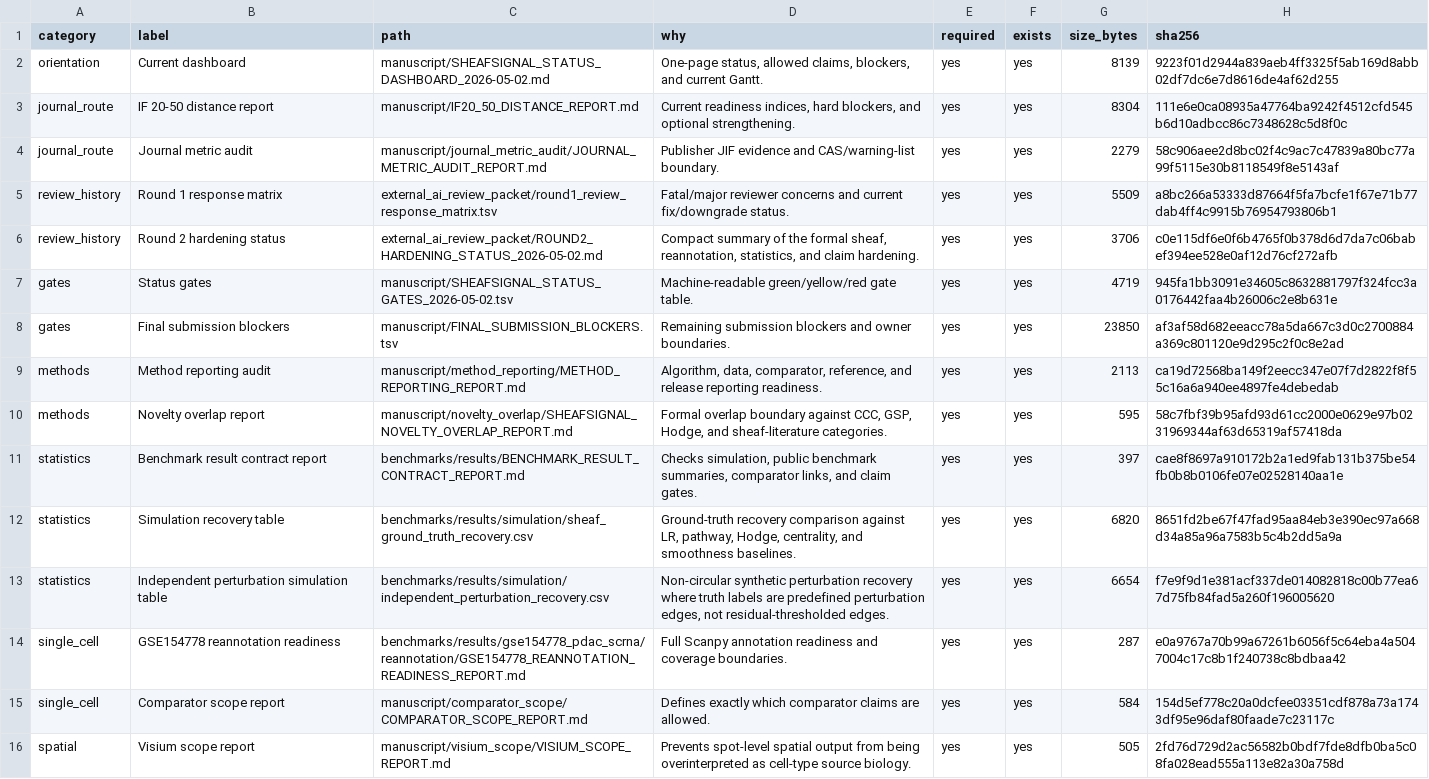
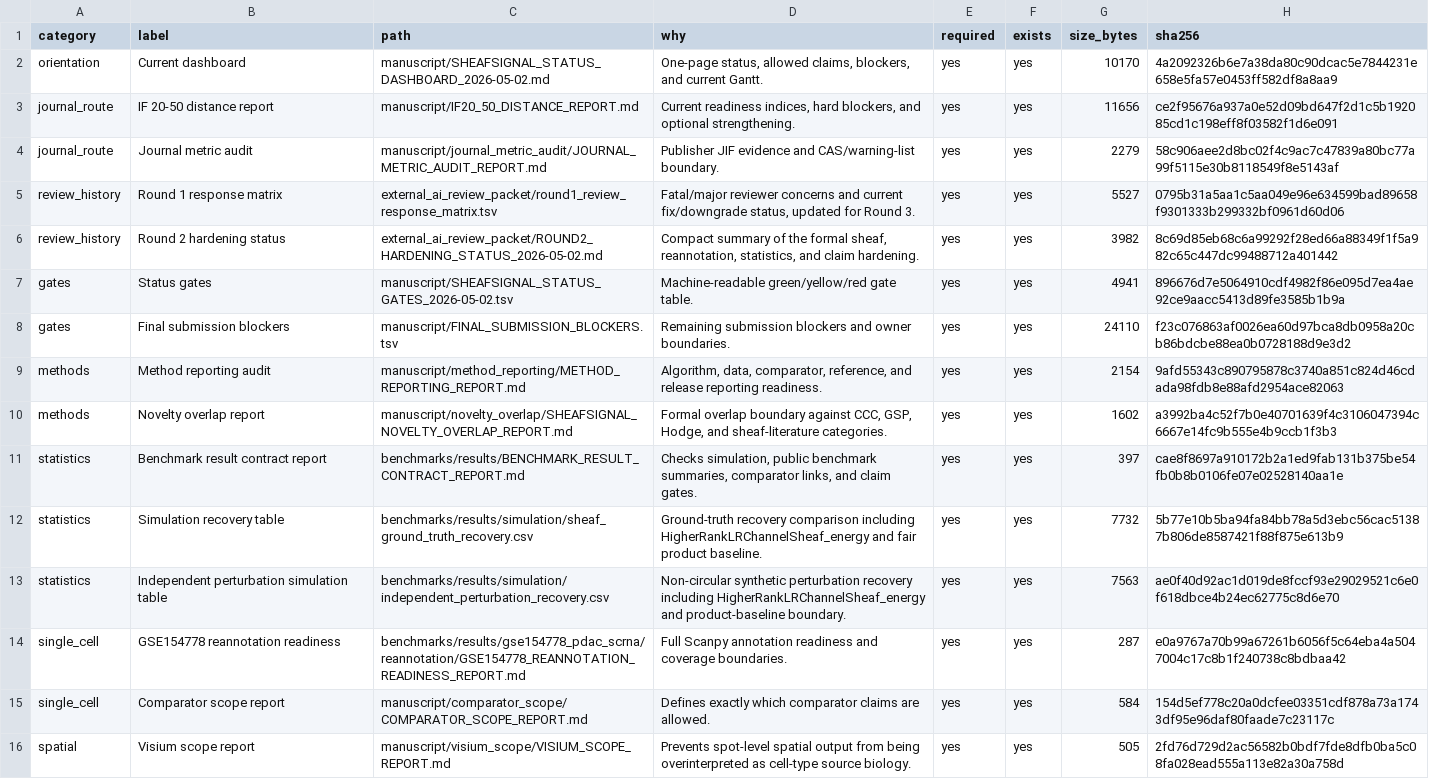
Before and after one commit to healthgreat/SheafSignal, a TSV file: external_ai_review_packet/beta_review_packet_2026-05-02/02_EVIDENCE_FILE_INDEX.tsv, drawn as a sheet; only a part is shown; the diff covers the shown part only.

```diff
--- a/external_ai_review_packet/beta_review_packet_2026-05-02/02_EVIDENCE_FILE_INDEX.tsv
+++ b/external_ai_review_packet/beta_review_packet_2026-05-02/02_EVIDENCE_FILE_INDEX.tsv
@@ -1,14 +1,14 @@
 category	label	path	why	required	exists	size_bytes	sha256
-orientation	Current dashboard	manuscript/SHEAFSIGNAL_STATUS_DASHBOARD_2026-05-02.md	One-page status, allowed claims, blockers, and current Gantt.	yes	yes	8139	9223f01d2944a839aeb4ff3325f5ab169d8abb02df7dc6e7d8616de4af62d255
-journal_route	IF 20-50 distance report	manuscript/IF20_50_DISTANCE_REPORT.md	Current readiness indices, hard blockers, and optional strengthening.	yes	yes	8304	111e6e0ca08935a47764ba9242f4512cfd545b6d10adbcc86c7348628c5d8f0c
+orientation	Current dashboard	manuscript/SHEAFSIGNAL_STATUS_DASHBOARD_2026-05-02.md	One-page status, allowed claims, blockers, and current Gantt.	yes	yes	10170	4a2092326b6e7a38da80c90dcac5e7844231e658e5fa57e0453ff582df8a8aa9
+journal_route	IF 20-50 distance report	manuscript/IF20_50_DISTANCE_REPORT.md	Current readiness indices, hard blockers, and optional strengthening.	yes	yes	11656	ce2f95676a937a0e52d09bd647f2d1c5b192085cd1c198eff8f03582f1d6e091
 journal_route	Journal metric audit	manuscript/journal_metric_audit/JOURNAL_METRIC_AUDIT_REPORT.md	Publisher JIF evidence and CAS/warning-list boundary.	yes	yes	2279	58c906aee2d8bc02f4c9ac7c47839a80bc77a99f5115e30b8118549f8e5143af
-review_history	Round 1 response matrix	external_ai_review_packet/round1_review_response_matrix.tsv	Fatal/major reviewer concerns and current fix/downgrade status.	yes	yes	5509	a8bc266a53333d87664f5fa7bcfe1f67e71b77dab4ff4c9915b76954793806b1
-review_history	Round 2 hardening status	external_ai_review_packet/ROUND2_HARDENING_STATUS_2026-05-02.md	Compact summary of the formal sheaf, reannotation, statistics, and claim hardening.	yes	yes	3706	c0e115df6e0f6b4765f0b378d6d7da7c06babef394ee528e0af12d76cf272afb
-gates	Status gates	manuscript/SHEAFSIGNAL_STATUS_GATES_2026-05-02.tsv	Machine-readable green/yellow/red gate table.	yes	yes	4719	945fa1bb3091e34605c8632881797f324fcc3a0176442faa4b26006c2e8b631e
-gates	Final submission blockers	manuscript/FINAL_SUBMISSION_BLOCKERS.tsv	Remaining submission blockers and owner boundaries.	yes	yes	23850	af3af58d682eeacc78a5da667c3d0c2700884a369c801120e9d295c2f0c8e2ad
-methods	Method reporting audit	manuscript/method_reporting/METHOD_REPORTING_REPORT.md	Algorithm, data, comparator, reference, and release reporting readiness.	yes	yes	2113	ca19d72568ba149f2eecc347e07f7d2822f8f55c16a6a940ee4897fe4debedab
-methods	Novelty overlap report	manuscript/novelty_overlap/SHEAFSIGNAL_NOVELTY_OVERLAP_REPORT.md	Formal overlap boundary against CCC, GSP, Hodge, and sheaf-literature categories.	yes	yes	595	58c7fbf39b95afd93d61cc2000e0629e97b0231969344af63d65319af57418da
+review_history	Round 1 response matrix	external_ai_review_packet/round1_review_response_matrix.tsv	Fatal/major reviewer concerns and current fix/downgrade status, updated for Round 3.	yes	yes	5527	0795b31a5aa1c5aa049e96e634599bad89658f9301333b299332bf0961d60d06
+review_history	Round 2 hardening status	external_ai_review_packet/ROUND2_HARDENING_STATUS_2026-05-02.md	Compact summary of the formal sheaf, reannotation, statistics, and claim hardening.	yes	yes	3982	8c69d85eb68c6a99292f28ed66a88349f1f5a982c65c447dc99488712a401442
+gates	Status gates	manuscript/SHEAFSIGNAL_STATUS_GATES_2026-05-02.tsv	Machine-readable green/yellow/red gate table.	yes	yes	4941	896676d7e5064910cdf4982f86e095d7ea4ae92ce9aacc5413d89fe3585b1b9a
+gates	Final submission blockers	manuscript/FINAL_SUBMISSION_BLOCKERS.tsv	Remaining submission blockers and owner boundaries.	yes	yes	24110	f23c076863af0026ea60d97bca8db0958a20cb86bdcbe88ea0b0728188d9e3d2
+methods	Method reporting audit	manuscript/method_reporting/METHOD_REPORTING_REPORT.md	Algorithm, data, comparator, reference, and release reporting readiness.	yes	yes	2154	9afd55343c890795878c3740a851c824d46cdada98fdb8e88afd2954ace82063
+methods	Novelty overlap report	manuscript/novelty_overlap/SHEAFSIGNAL_NOVELTY_OVERLAP_REPORT.md	Formal overlap boundary against CCC, GSP, Hodge, and sheaf-literature categories.	yes	yes	1602	a3992ba4c52f7b0e40701639f4c3106047394c6667e14fc9b555e4b9ccb1f3b3
 statistics	Benchmark result contract report	benchmarks/results/BENCHMARK_RESULT_CONTRACT_REPORT.md	Checks simulation, public benchmark summaries, comparator links, and claim gates.	yes	yes	397	cae8f8697a910172b2a1ed9fab131b375be54fb0b8b0106fe07e02528140aa1e
-statistics	Simulation recovery table	benchmarks/results/simulation/sheaf_ground_truth_recovery.csv	Ground-truth recovery comparison against LR, pathway, Hodge, centrality, and smoothness baselines.	yes	yes	6820	8651fd2be67f47fad95aa84eb3e390ec97a668d34a85a96a7583b5c4b2dd5a9a
-statistics	Independent perturbation simulation table	benchmarks/results/simulation/independent_perturbation_recovery.csv	Non-circular synthetic perturbation recovery where truth labels are predefined perturbation edges, not residual-thresholded edges.	yes	yes	6654	f7e9f9d1e381acf337de014082818c00b77ea67d75fb84fad5a260f196005620
+statistics	Simulation recovery table	benchmarks/results/simulation/sheaf_ground_truth_recovery.csv	Ground-truth recovery comparison including HigherRankLRChannelSheaf_energy and fair product baseline.	yes	yes	7732	5b77e10b5ba94fa84bb78a5d3ebc56cac51387b806de8587421f88f875e613b9
+statistics	Independent perturbation simulation table	benchmarks/results/simulation/independent_perturbation_recovery.csv	Non-circular synthetic perturbation recovery including HigherRankLRChannelSheaf_energy and product-baseline boundary.	yes	yes	7563	ae0f40d92ac1d019de8fccf93e29029521c6e0f618dbce4b24ec62775c8d6e70
 single_cell	GSE154778 reannotation readiness	benchmarks/results/gse154778_pdac_scrna/reannotation/GSE154778_REANNOTATION_READINESS_REPORT.md	Full Scanpy annotation readiness and coverage boundaries.	yes	yes	287	e0a9767a70b99a67261b6056f5c64eba4a5047004c17c8b1f240738c8bdbaa42
```
Also changed, not shown: 5 added rows and 7 edited cells elsewhere in this file, benchmarks/results/simulation/independent_perturbation_recovery.csv, benchmarks/results/simulation/sheaf_ground_truth_recovery.csv, 35 other files.
